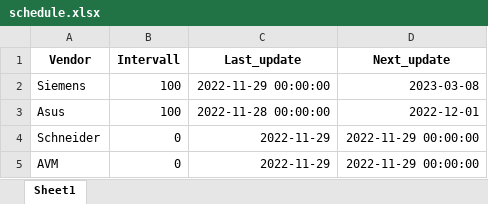
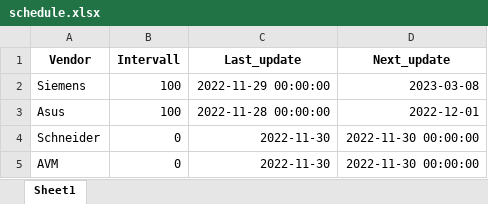
Before and after one commit to amosproj/amos2022ws01-firmware-scraper, an Excel workbook: src/schedule.xlsx, sheet Sheet1, drawn as a sheet; values as stored, in another font and other column widths than the file's, no borders; the diff names each change by its address in the sheet, - before the commit and + after, or states it on an @@ line.

Commit message:
Improved logic between core and scheduler
Signed-off-by: elgustov <max.may8@web.de>

```diff
--- a/src/schedule.xlsx (sheet Sheet1)
+++ b/src/schedule.xlsx (sheet Sheet1)
-C4:C5 (Last_update): 2022-11-29
+C4:C5 (Last_update): 2022-11-30
-D4:D5 (Next_update): 2022-11-29 00:00:00
+D4:D5 (Next_update): 2022-11-30 00:00:00
```
Also changed, not shown: 3 other files.
